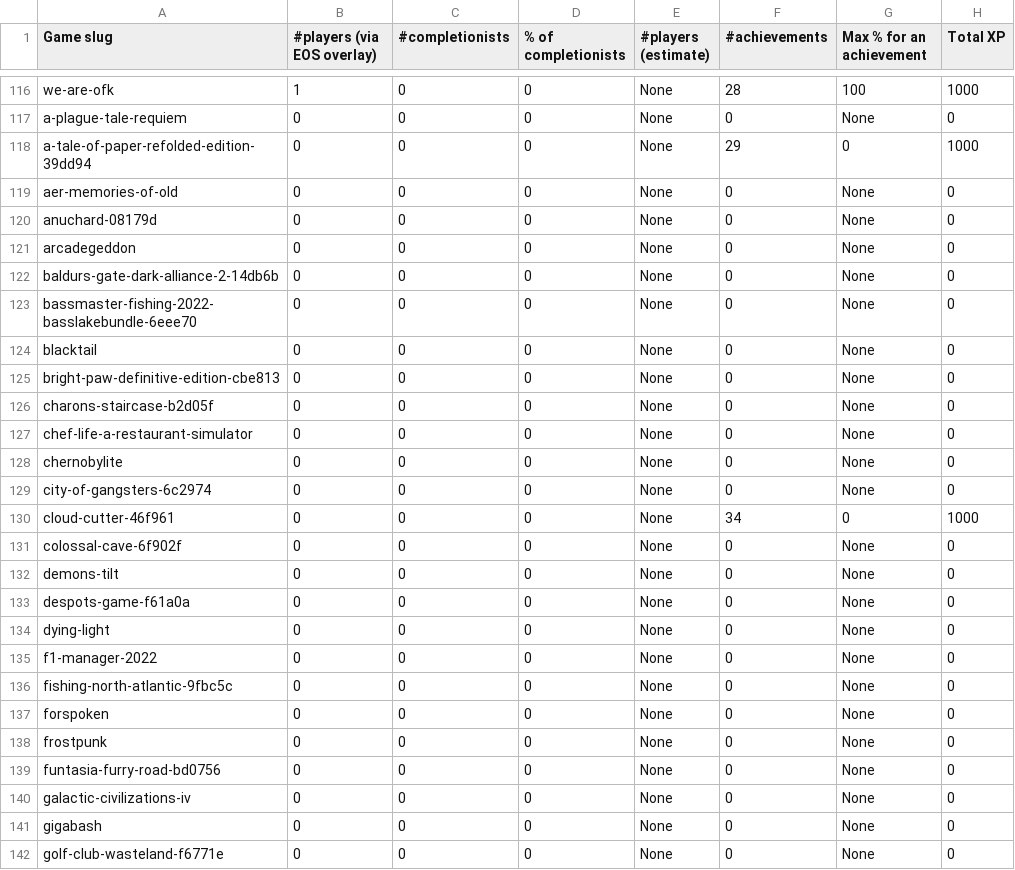
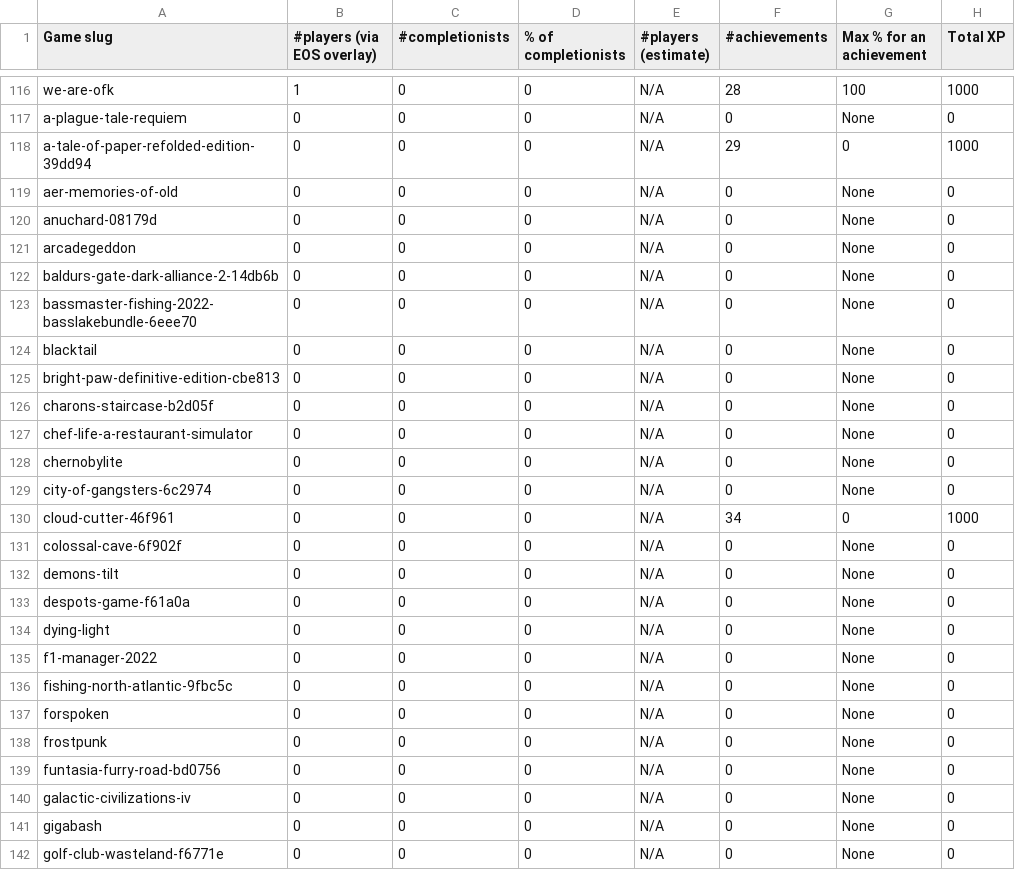
Before and after one commit to woctezuma/epic-games-achievements, a CSV file: data/egs_achievements.csv, drawn as a sheet; only a part is shown, gaps mark what is left out; the diff covers the shown part only; the diff names each change by its address in the sheet, - before the commit and + after, or states it on an @@ line.

```diff
--- a/data/egs_achievements.csv
+++ b/data/egs_achievements.csv
-E116:E142 (#players (estimate)): None
+E116:E142 (#players (estimate)): N/A
```
Also changed, not shown: 78 edited cells elsewhere in this file.
